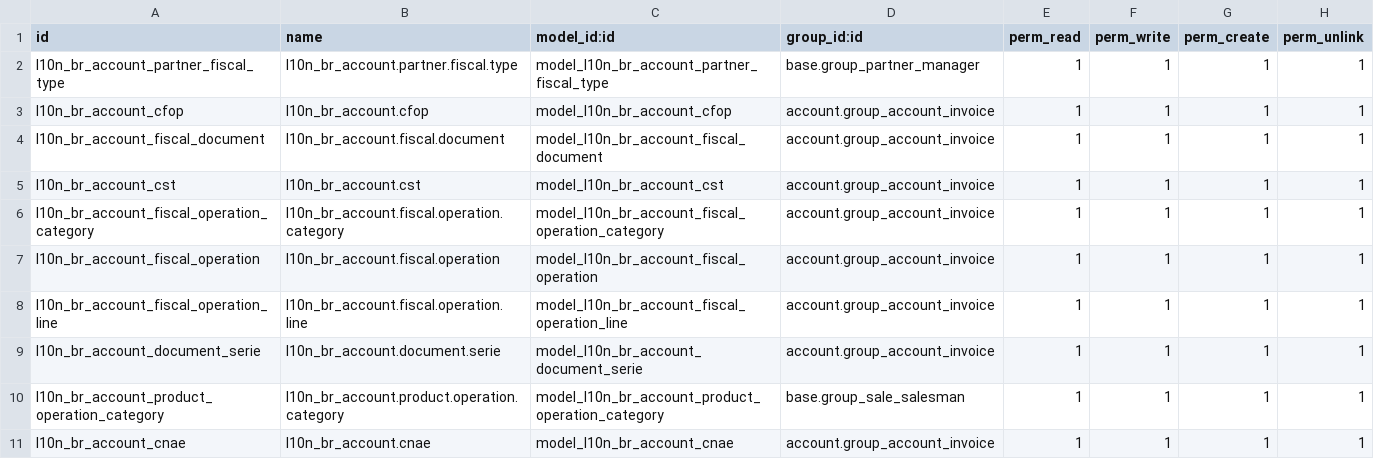
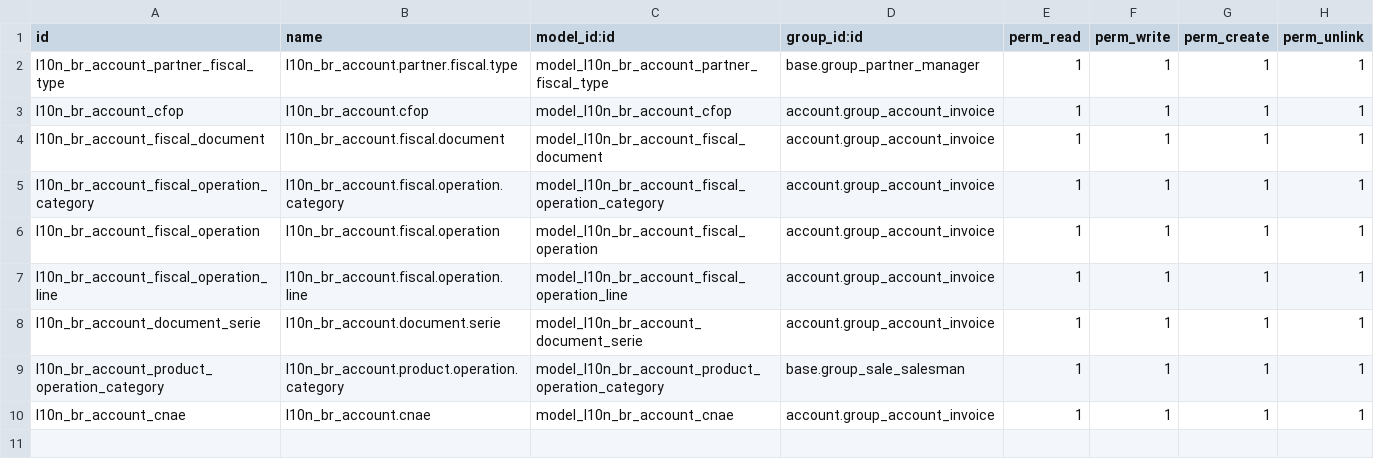
Before and after one commit to rflinhares/l10n_br_core, a CSV file: l10n_br_account/security/ir.model.access.csv, drawn as a sheet.

```diff
--- a/l10n_br_account/security/ir.model.access.csv
+++ b/l10n_br_account/security/ir.model.access.csv
@@ -4,3 +4,2 @@
 "l10n_br_account_fiscal_document","l10n_br_account.fiscal.document","model_l10n_br_account_fiscal_document","account.group_account_invoice",1,1,1,1
-"l10n_br_account_cst","l10n_br_account.cst","model_l10n_br_account_cst","account.group_account_invoice",1,1,1,1
 "l10n_br_account_fiscal_operation_category","l10n_br_account.fiscal.operation.category","model_l10n_br_account_fiscal_operation_category","account.group_account_invoice",1,1,1,1
```
Also changed, not shown: l10n_br/data/account.tax.code.template.csv, 13 other files.
